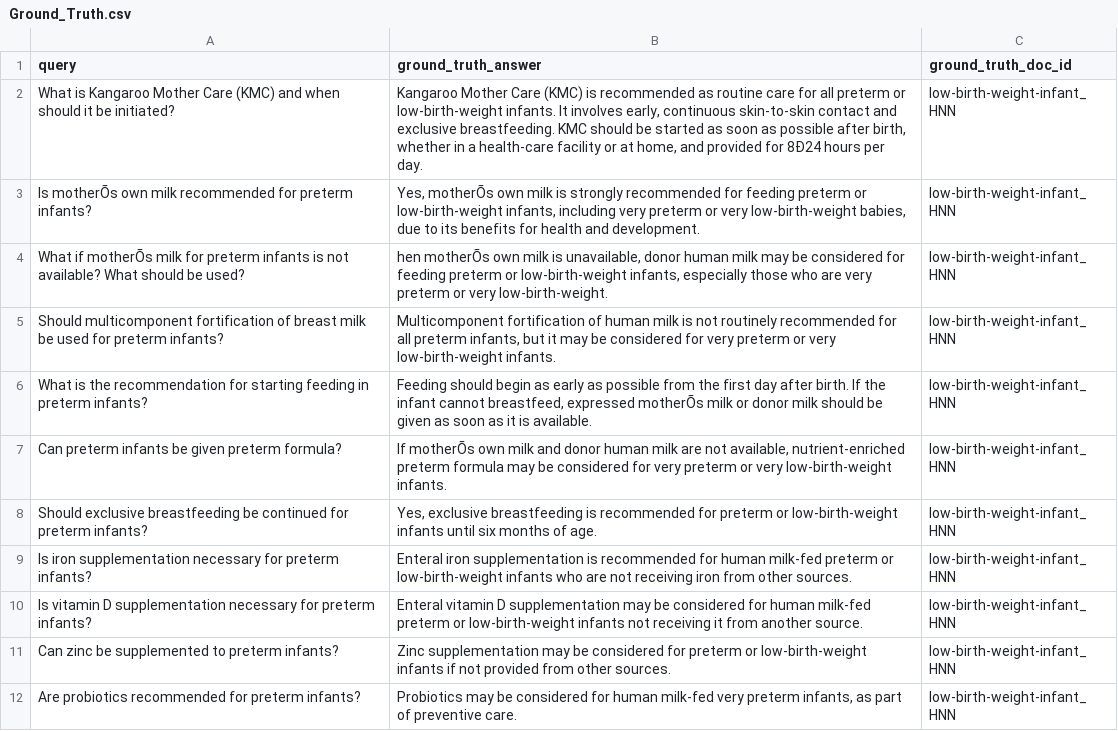
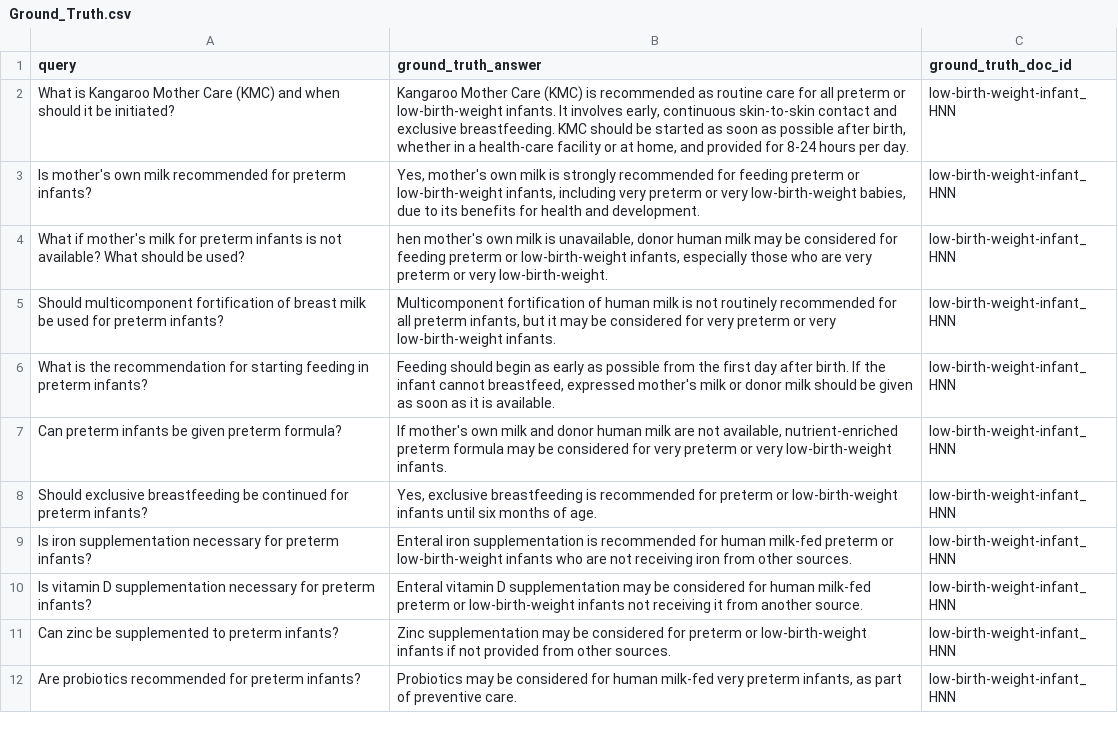
Before and after one commit to dasc-uc3m/nlp-project, a CSV file: scripts/evaluation/Ground_Truth.csv, drawn as a sheet; only a part is shown; the diff names each change by its address in the sheet, - before the commit and + after, or states it on an @@ line.

Commit message:
Evaluation metrics

```diff
--- a/scripts/evaluation/Ground_Truth.csv
+++ b/scripts/evaluation/Ground_Truth.csv
-B2 (ground_truth_answer): …provided for 8Ð24 hours per…
+B2 (ground_truth_answer): …provided for 8-24 hours per…
-A3 (query): Is motherÕs own milk…
+A3 (query): Is mother's own milk…
-B3 (ground_truth_answer): Yes, motherÕs own milk…
+B3 (ground_truth_answer): Yes, mother's own milk…
-A4 (query): What if motherÕs milk for…
+A4 (query): What if mother's milk for…
-B4 (ground_truth_answer): hen motherÕs own milk…
+B4 (ground_truth_answer): hen mother's own milk…
-B6 (ground_truth_answer): …breastfeed, expressed motherÕs milk or…
+B6 (ground_truth_answer): …breastfeed, expressed mother's milk or…
-B7 (ground_truth_answer): If motherÕs own milk…
+B7 (ground_truth_answer): If mother's own milk…
```
Also changed, not shown: 2 other files.
